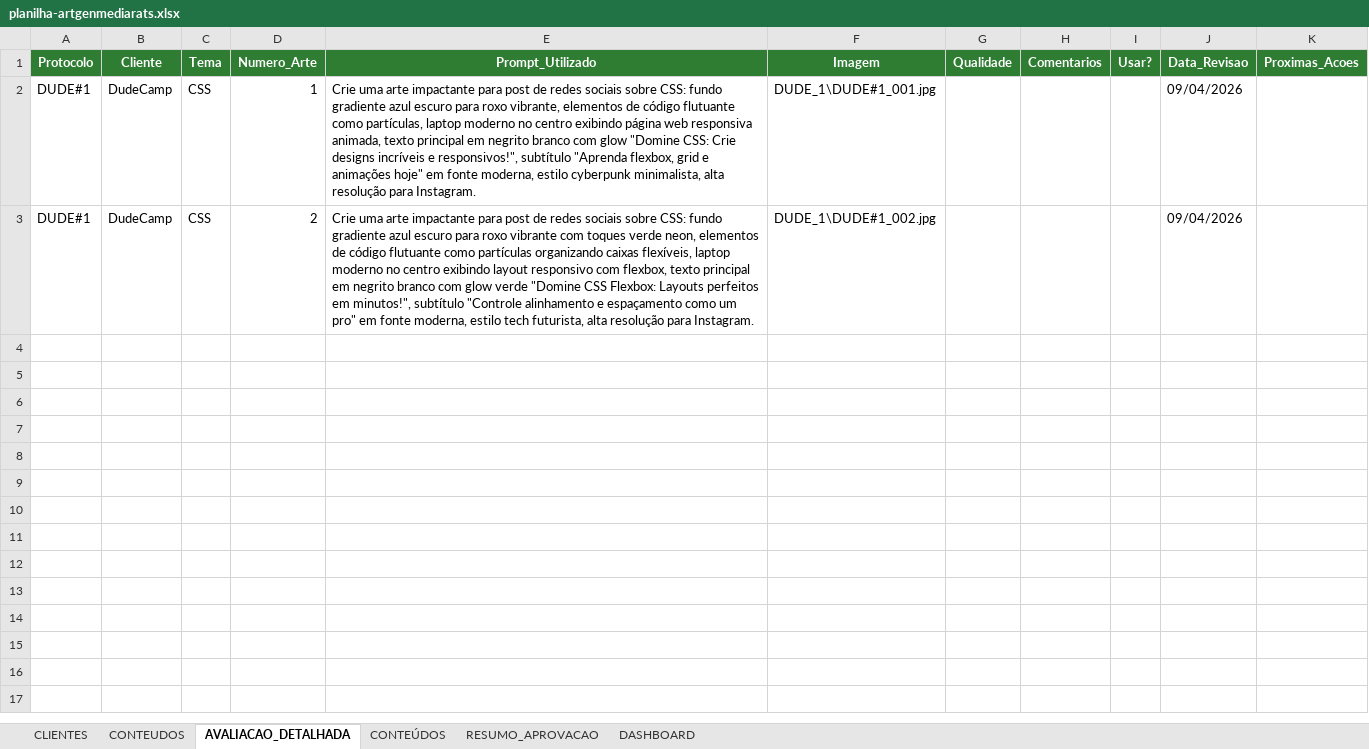
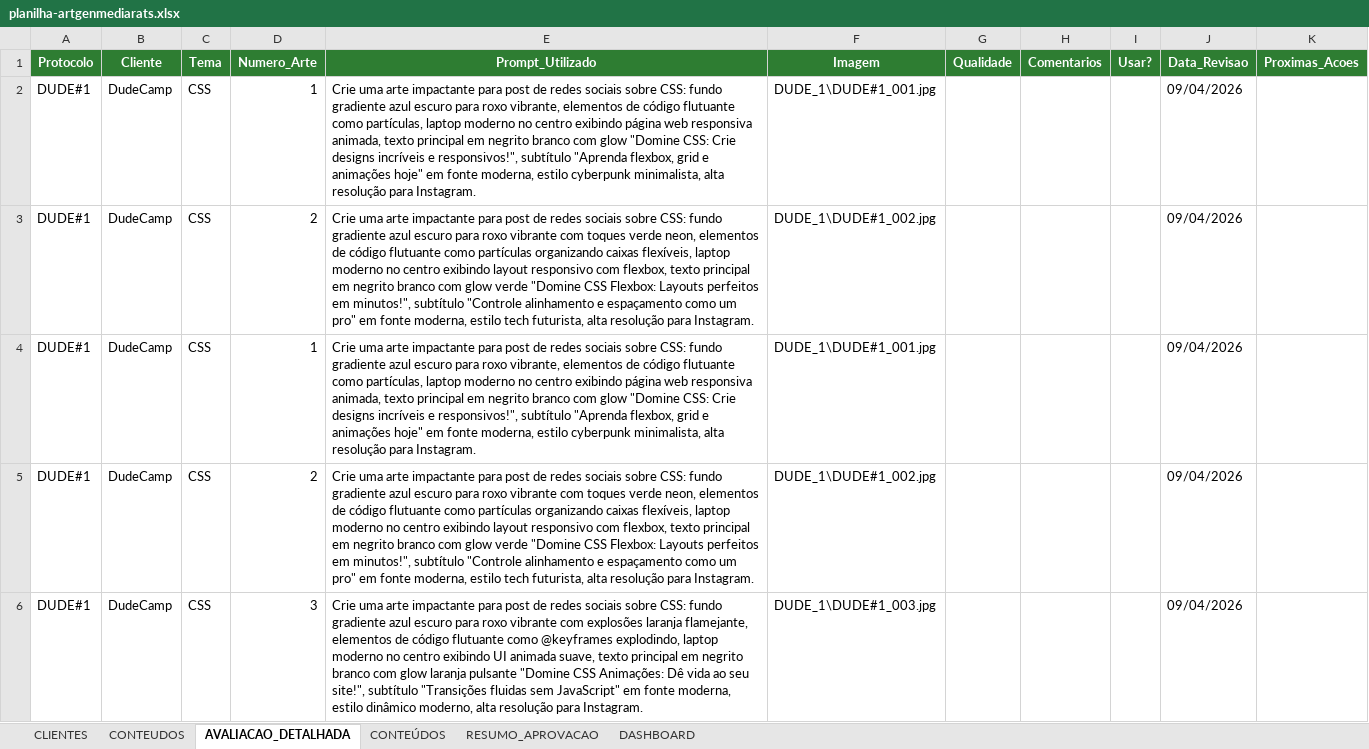
Before and after one commit to eduardocoimbramag/mediarats-artgen, an Excel workbook: planilha/planilha-artgenmediarats.xlsx, sheet AVALIACAO_DETALHADA, drawn as a sheet; values as stored, in another font and other column widths than the file's, no borders; the diff names each change by its address in the sheet, - before the commit and + after, or states it on an @@ line.

```diff
--- a/planilha/planilha-artgenmediarats.xlsx (sheet AVALIACAO_DETALHADA)
+++ b/planilha/planilha-artgenmediarats.xlsx (sheet AVALIACAO_DETALHADA)
+row 4: DUDE#1 | DudeCamp | CSS | 1 | Crie uma arte impactante para post de redes sociais sobre CSS: fundo gradiente azul escuro para roxo vibrante, elementos de código flutuante como partículas, laptop moderno no centro exibindo página web responsiva animada, texto principal em negrito branco com glow "Domine CSS: Crie designs incríveis e responsivos!", subtítulo "Aprenda flexbox, grid e animações hoje" em fonte moderna, estilo cyberpunk minimalista, alta resolução para Instagram. | DUDE_1\DUDE#1_001.jpg |  |  |  | 09/04/2026
+row 5: DUDE#1 | DudeCamp | CSS | 2 | Crie uma arte impactante para post de redes sociais sobre CSS: fundo gradiente azul escuro para roxo vibrante com toques verde neon, elementos de código flutuante como partículas organizando caixas flexíveis, laptop moderno no centro exibindo layout responsivo com flexbox, texto principal em negrito branco com glow verde "Domine CSS Flexbox: Layouts perfeitos em minutos!", subtítulo "Controle alinhamento e espaçamento como um pro" em fonte moderna, estilo tech futurista, alta resolução para Instagram. | DUDE_1\DUDE#1_002.jpg |  |  |  | 09/04/2026
+row 6: DUDE#1 | DudeCamp | CSS | 3 | Crie uma arte impactante para post de redes sociais sobre CSS: fundo gradiente azul escuro para roxo vibrante com explosões laranja flamejante, elementos de código flutuante como @keyframes explodindo, laptop moderno no centro exibindo UI animada suave, texto principal em negrito branco com glow laranja pulsante "Domine CSS Animações: Dê vida ao seu site!", subtítulo "Transições fluidas sem JavaScript" em fonte moderna, estilo dinâmico moderno, alta resolução para Instagram. | DUDE_1\DUDE#1_003.jpg |  |  |  | 09/04/2026
```
Also changed, not shown: sheet CONTEUDOS, 6 other files.
